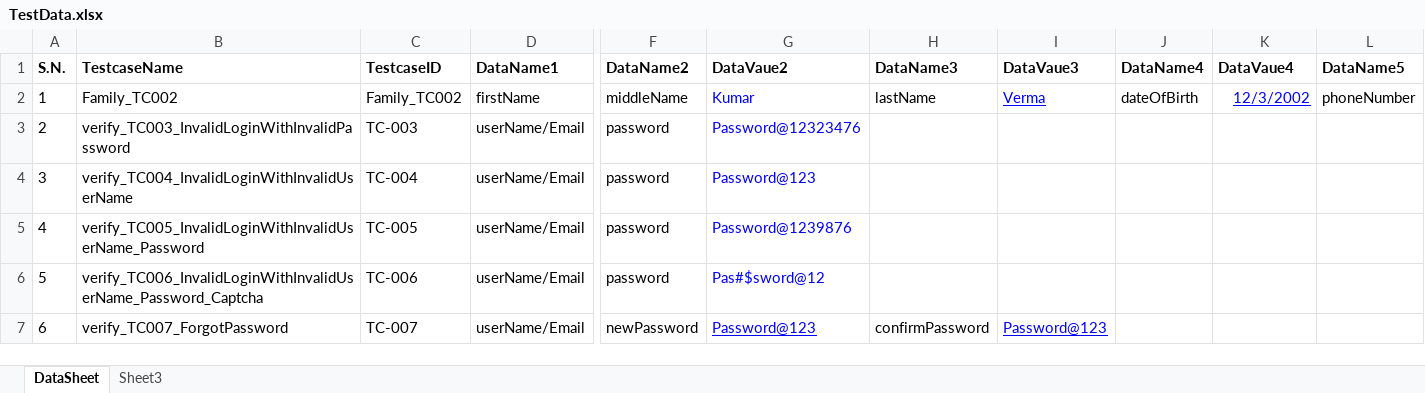
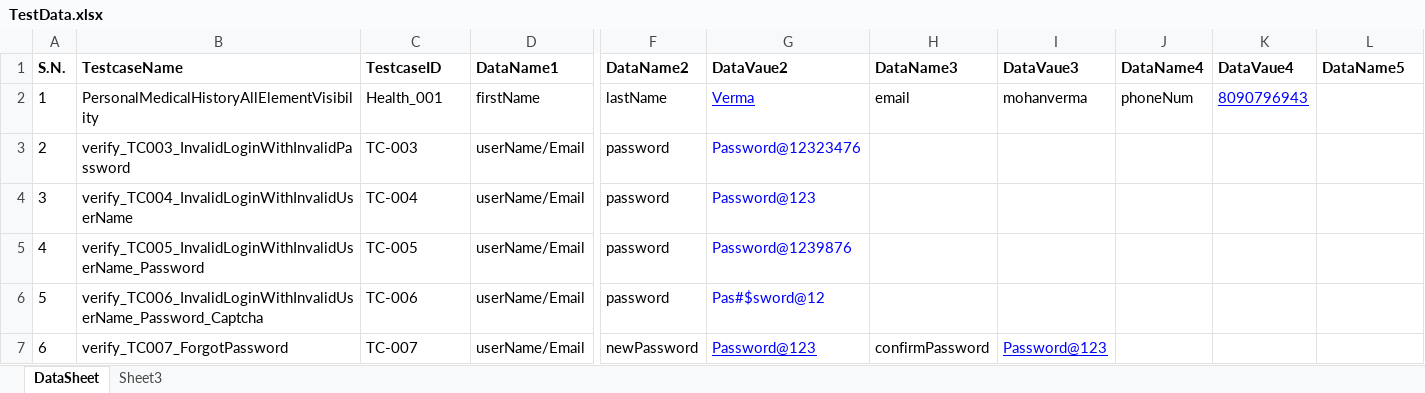
Before and after one commit to AgingOptions-com/AgingOptionsNew, an Excel workbook: agingoptions/src/main/resources/TestData.xlsx, sheet DataSheet, drawn as a sheet; only a part is shown, gaps mark what is left out; values as stored, in another font and other column widths than the file's, no borders; the diff names each change by its address in the sheet, - before the commit and + after, or states it on an @@ line.

Commit message:
added personal info redirection page

```diff
--- a/agingoptions/src/main/resources/TestData.xlsx (sheet DataSheet)
+++ b/agingoptions/src/main/resources/TestData.xlsx (sheet DataSheet)
-B2: Family_TC002
+B2: PersonalMedicalHistoryAllElementVisibility
-C2: Family_TC002
+C2: Health_001
-F2: middleName
+F2: lastName
-G2: Kumar
+G2: Verma
-G2 underline: off
+G2 underline: on
-H2: lastName
+H2: email
-I2: Verma
+I2: mohanverma
@@ I2 underline: on → off, text colour: #0000FF → black @@
-J2: dateOfBirth
+J2: phoneNum
-K2: 12/3/2002
+K2: 8090796943
-L2: phoneNumber
+L2: (empty)
```
Also changed, not shown: 24 other files.
